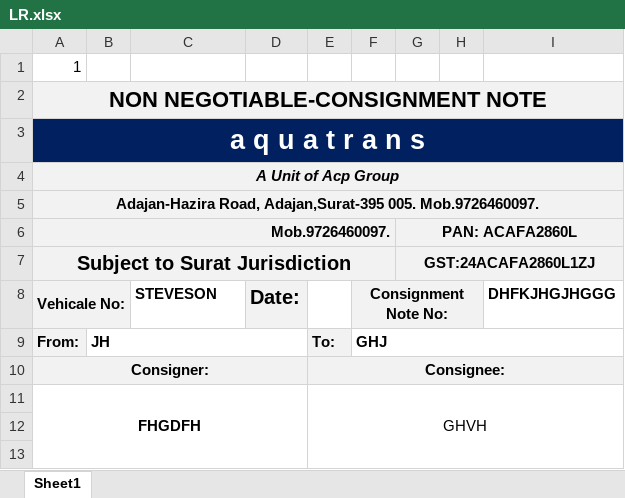
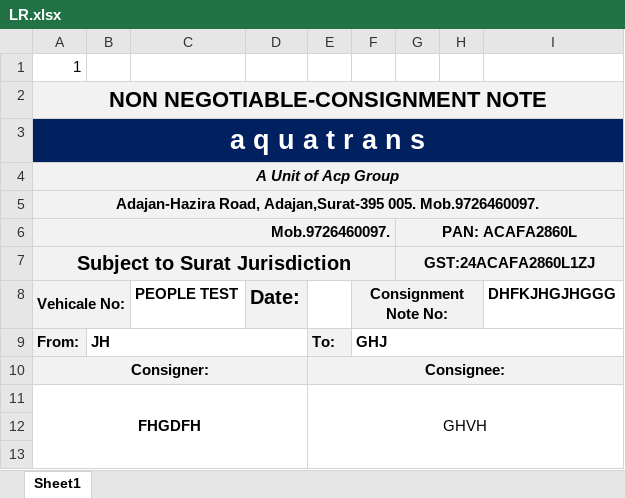
Before and after one commit to Darkherosteve/aquatrans, an Excel workbook: ExcelSheets/LR.xlsx, sheet Sheet1, drawn as a sheet; only a part is shown; values as stored, in another font and other column widths than the file's, no borders; the diff names each change by its address in the sheet, - before the commit and + after, or states it on an @@ line.

```diff
--- a/ExcelSheets/LR.xlsx (sheet Sheet1)
+++ b/ExcelSheets/LR.xlsx (sheet Sheet1)
-C8: STEVESON
+C8: PEOPLE TEST
```
Also changed, not shown: 3 other files.
